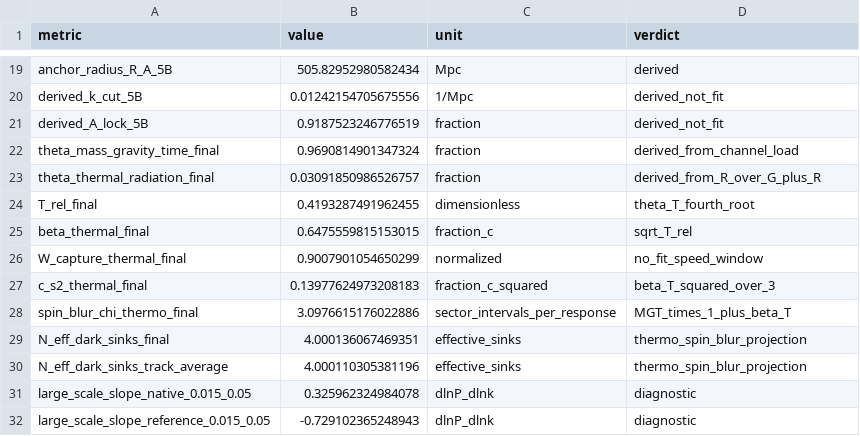
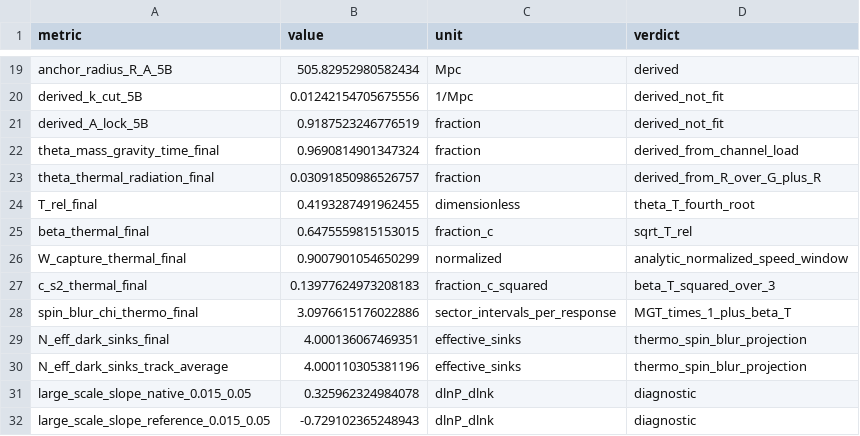
Before and after one commit to corpobear/Quantum-field-hypothesis, a CSV file: analysis/results_v0.28/mcift_v0.28_thermo_spin_growth_metrics.csv, drawn as a sheet; only a part is shown, gaps mark what is left out.

Commit message:
Correct v0.28 metrics wording

```diff
--- a/analysis/results_v0.28/mcift_v0.28_thermo_spin_growth_metrics.csv
+++ b/analysis/results_v0.28/mcift_v0.28_thermo_spin_growth_metrics.csv
@@ -25,3 +25,3 @@ T_rel_final,0.4193287491962455,dimensionless,theta_T_fourth_root
 beta_thermal_final,0.6475559815153015,fraction_c,sqrt_T_rel
-W_capture_thermal_final,0.9007901054650299,normalized,no_fit_speed_window
+W_capture_thermal_final,0.9007901054650299,normalized,analytic_normalized_speed_window
 c_s2_thermal_final,0.13977624973208183,fraction_c_squared,beta_T_squared_over_3
```
